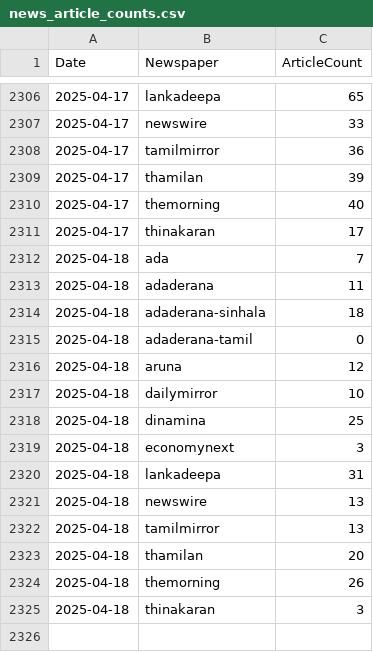
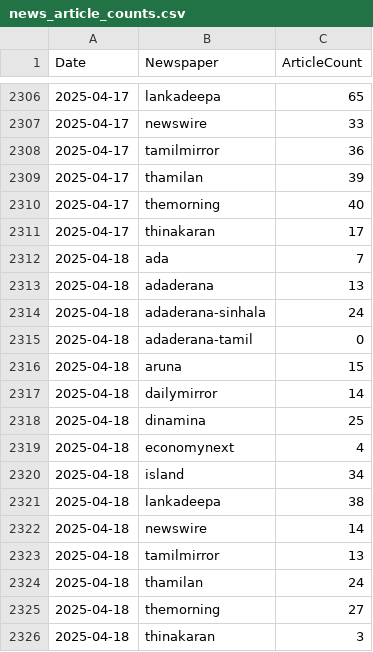
Before and after one commit to itscharukadeshan/sl_news_archive_data, a CSV file: archive/news_article_counts.csv, drawn as a sheet; only a part is shown, gaps mark what is left out.

Commit message:
feat✨: Add articles at 2025-04-18-15-04

```diff
--- a/archive/news_article_counts.csv
+++ b/archive/news_article_counts.csv
@@ -2312,14 +2312,15 @@ Date,Newspaper,ArticleCount
 2025-04-18,ada,7
-2025-04-18,adaderana,11
-2025-04-18,adaderana-sinhala,18
+2025-04-18,adaderana,13
+2025-04-18,adaderana-sinhala,24
 2025-04-18,adaderana-tamil,0
-2025-04-18,aruna,12
-2025-04-18,dailymirror,10
+2025-04-18,aruna,15
+2025-04-18,dailymirror,14
 2025-04-18,dinamina,25
-2025-04-18,economynext,3
-2025-04-18,lankadeepa,31
-2025-04-18,newswire,13
+2025-04-18,economynext,4
+2025-04-18,island,34
+2025-04-18,lankadeepa,38
+2025-04-18,newswire,14
 2025-04-18,tamilmirror,13
-2025-04-18,thamilan,20
-2025-04-18,themorning,26
+2025-04-18,thamilan,24
+2025-04-18,themorning,27
 2025-04-18,thinakaran,3
```
Also changed, not shown: 33 other files.
